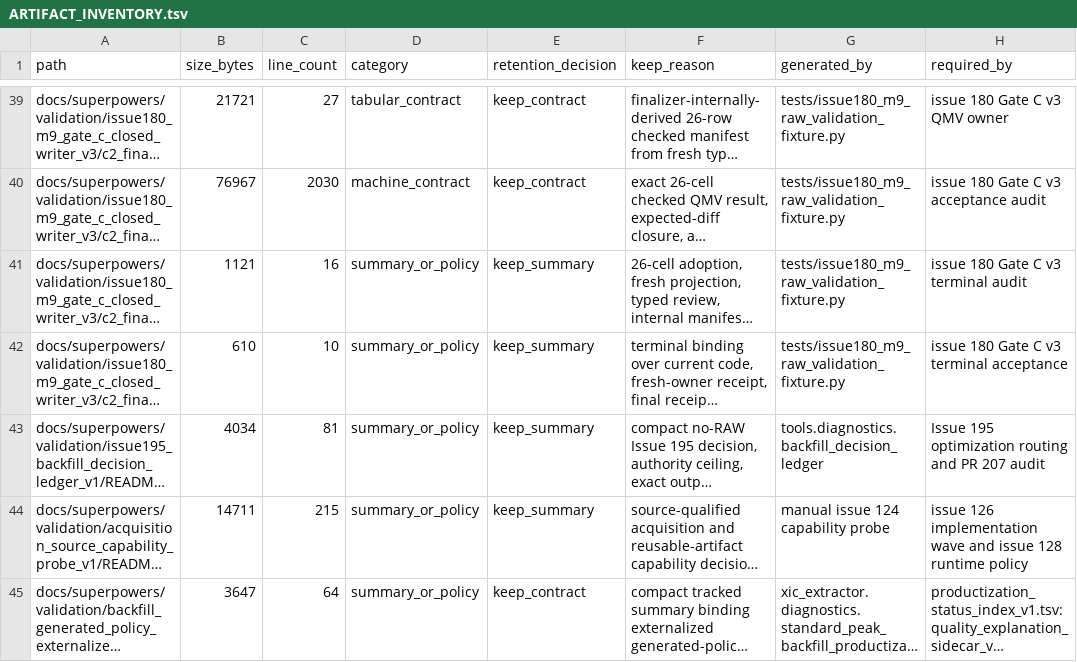
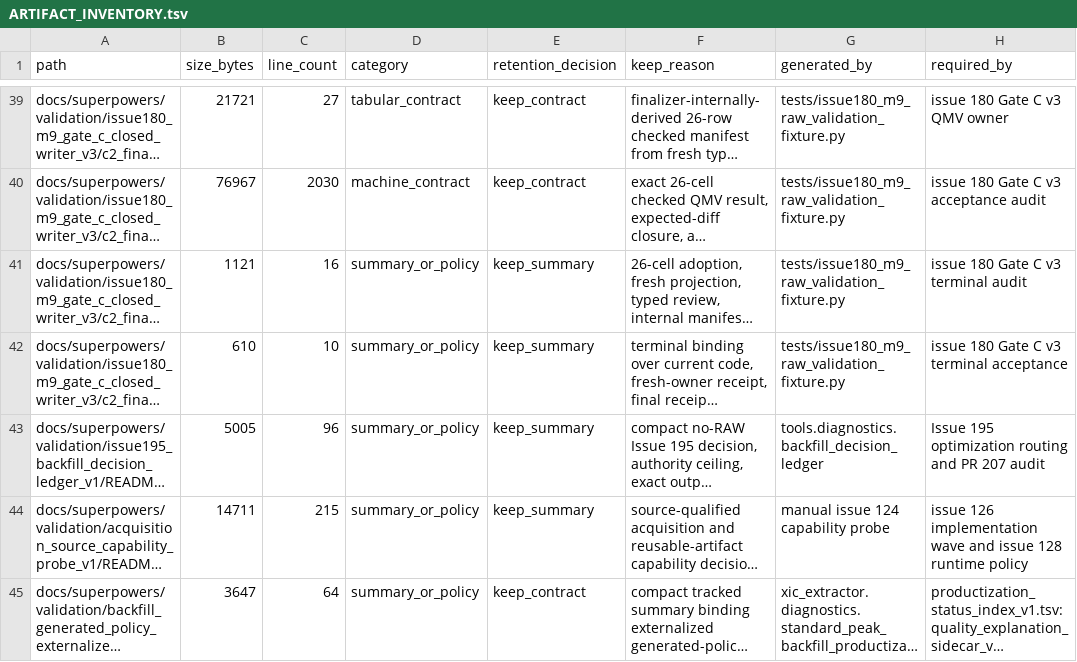
Before and after one commit to bosschen0429/XIC_Extractor, a TSV file: docs/superpowers/validation/ARTIFACT_INVENTORY.tsv, drawn as a sheet; only a part is shown, gaps mark what is left out; long unchanged cells end in …; the diff names each change by its address in the sheet, - before the commit and + after, or states it on an @@ line.

Commit message:
fix(diagnostics): close decision ledger evidence universe

```diff
--- a/docs/superpowers/validation/ARTIFACT_INVENTORY.tsv
+++ b/docs/superpowers/validation/ARTIFACT_INVENTORY.tsv
-B43 (size_bytes): 4034
+B43 (size_bytes): 5005
-C43 (line_count): 81
+C43 (line_count): 96
```
Also changed, not shown: 5 other files.
